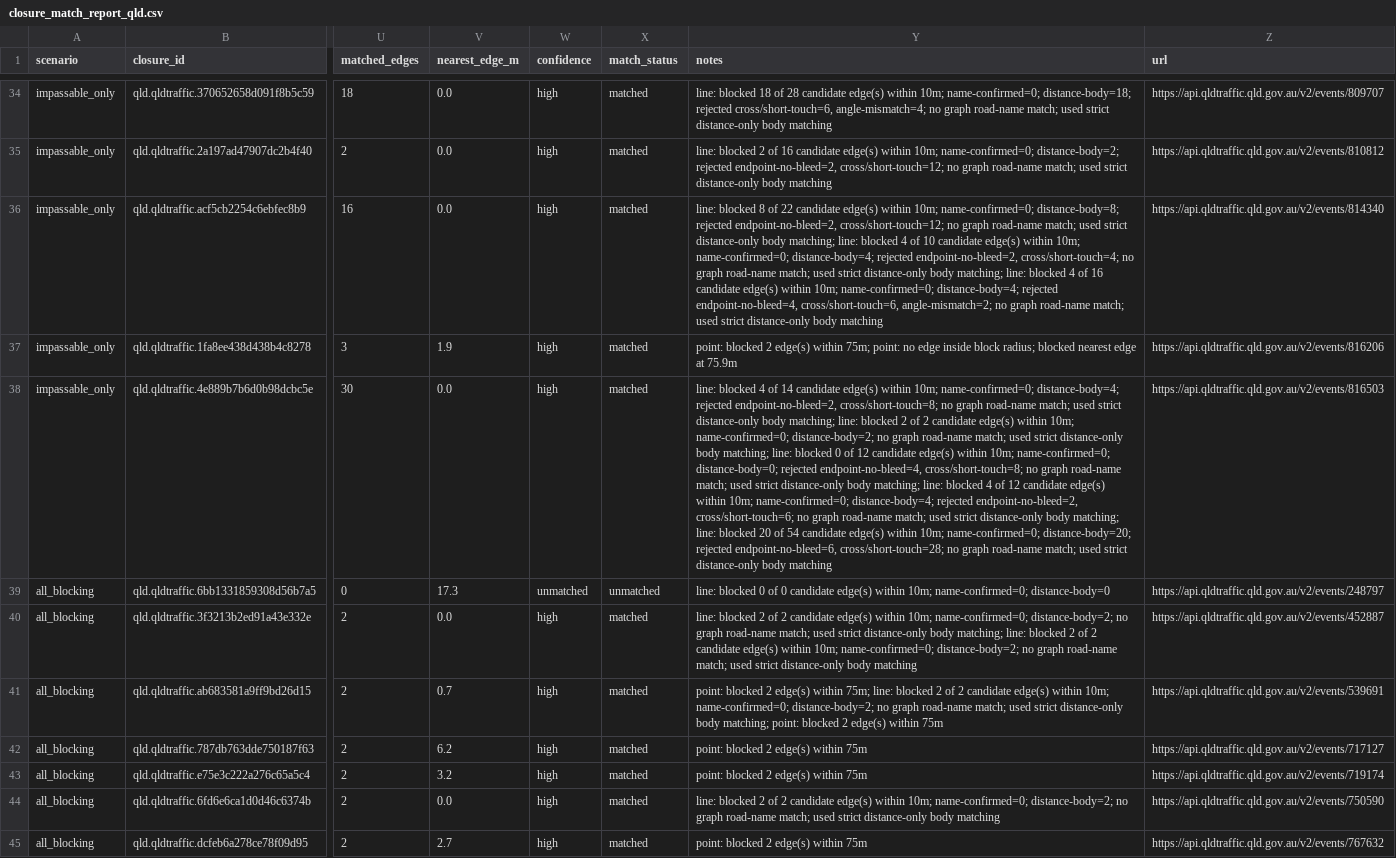
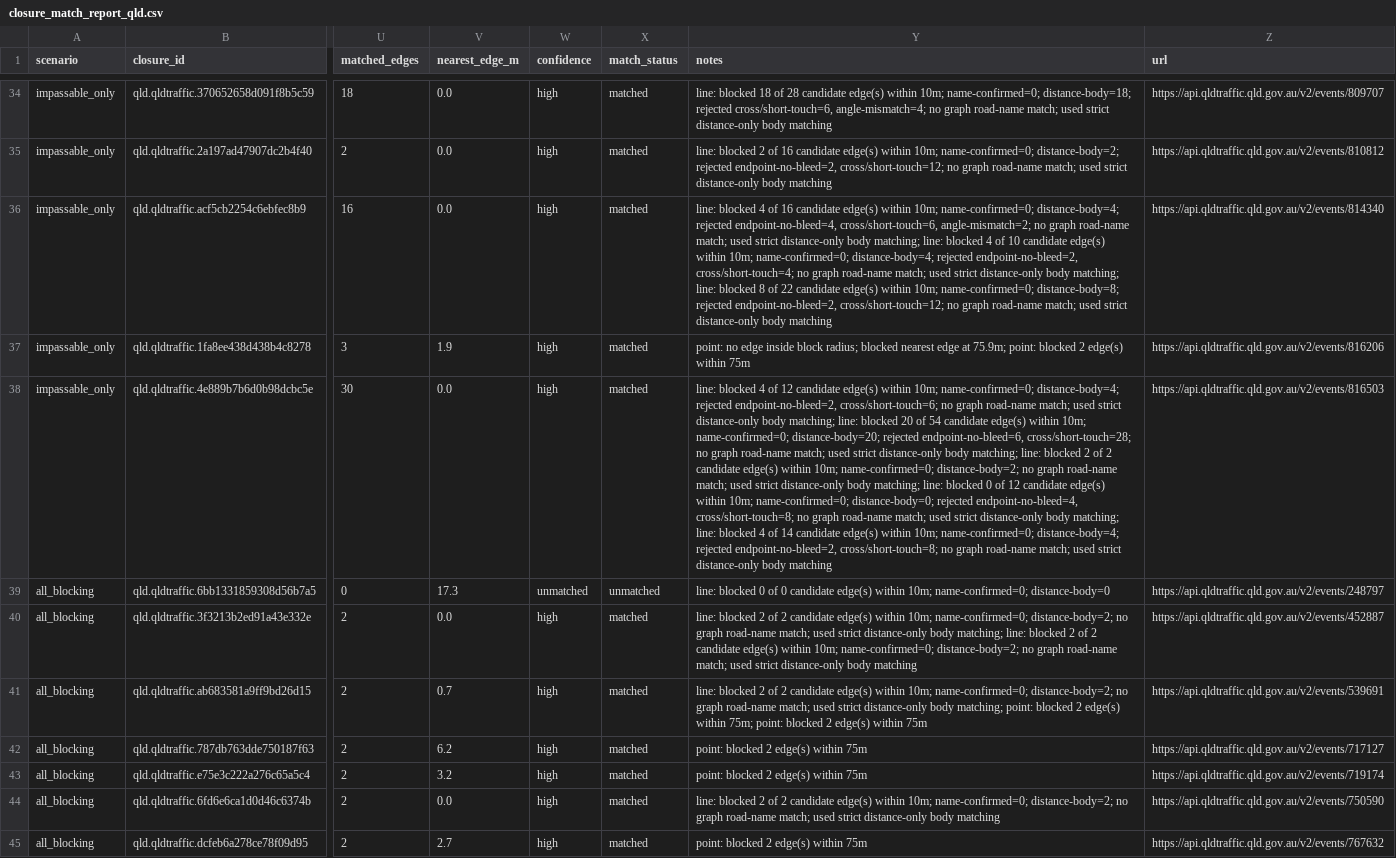
Before and after one commit to gowlettluke/qld_only_isolation, a CSV file: out_isolation_current/closure_match_report_qld.csv, drawn as a sheet; only a part is shown, gaps mark what is left out; the diff covers the shown part only; the diff names each change by its address in the sheet, - before the commit and + after, or states it on an @@ line.

```diff
--- a/out_isolation_current/closure_match_report_qld.csv
+++ b/out_isolation_current/closure_match_report_qld.csv
-Y36 (notes): line: blocked 8 of 22 candidate edge(s) within 10m; name-confirmed=0; distance-body=8; rejected endpoint-no-bleed=2, cross/short-touch=12; no graph road-name match; used strict distance-only body matching; line: blocked 4 of 10 candidate edge(s) within 10m; name-confirmed=0; distance-body=4; rejected endpoint-no-bleed=2, cross/short-touch=4; no graph road-name match; used strict distance-only body matching; line: blocked 4 of 16 candidate edge(s) within 10m; name-confirmed=0; distance-body=4; rejected endpoint-no-bleed=4, cross/short-touch=6, angle-mismatch=2; no graph…
+Y36 (notes): line: blocked 4 of 16 candidate edge(s) within 10m; name-confirmed=0; distance-body=4; rejected endpoint-no-bleed=4, cross/short-touch=6, angle-mismatch=2; no graph road-name match; used strict distance-only body matching; line: blocked 4 of 10 candidate edge(s) within 10m; name-confirmed=0; distance-body=4; rejected endpoint-no-bleed=2, cross/short-touch=4; no graph road-name match; used strict distance-only body matching; line: blocked 8 of 22 candidate edge(s) within 10m; name-confirmed=0; distance-body=8; rejected endpoint-no-bleed=2, cross/short-touch=12; no graph…
-Y37 (notes): point: blocked 2 edge(s) within 75m; point: no edge inside block radius; blocked nearest edge at 75.9m
+Y37 (notes): point: no edge inside block radius; blocked nearest edge at 75.9m; point: blocked 2 edge(s) within 75m
-Y38 (notes): …4 of 14 candidate edge(s) within 10m; name-confirmed=0; distance-body=4; rejected endpoint-no-bleed=2, cross/short-touch=8; no graph road-name match; used strict distance-only body matching; line: blocked 2 of 2 candidate edge(s) within 10m; name-confirmed=0; distance-body=2; no graph road-name match; used strict distance-only body matching; line: blocked 0 of 12 candidate edge(s) within 10m; name-confirmed=0; distance-body=0; rejected endpoint-no-bleed=4, cross/short-touch=8; no graph road-name match; used strict distance-only body matching; line: blocked 4 of 12 candidate edge(s) within 10m; name-confirmed=0; distance-body=4; rejected endpoint-no-bleed=2, cross/short-touch=6; no graph road-name match; used strict distance-only body matching; line: blocked 20 of 54 candidate edge(s) within 10m; name-confirmed=0; distance-body=20; rejected endpoint-no-bleed=6, cross/short-touch=28; no graph…
+Y38 (notes): …4 of 12 candidate edge(s) within 10m; name-confirmed=0; distance-body=4; rejected endpoint-no-bleed=2, cross/short-touch=6; no graph road-name match; used strict distance-only body matching; line: blocked 20 of 54 candidate edge(s) within 10m; name-confirmed=0; distance-body=20; rejected endpoint-no-bleed=6, cross/short-touch=28; no graph road-name match; used strict distance-only body matching; line: blocked 2 of 2 candidate edge(s) within 10m; name-confirmed=0; distance-body=2; no graph road-name match; used strict distance-only body matching; line: blocked 0 of 12 candidate edge(s) within 10m; name-confirmed=0; distance-body=0; rejected endpoint-no-bleed=4, cross/short-touch=8; no graph road-name match; used strict distance-only body matching; line: blocked 4 of 14 candidate edge(s) within 10m; name-confirmed=0; distance-body=4; rejected endpoint-no-bleed=2, cross/short-touch=8; no graph…
-Y41 (notes): point: blocked 2 edge(s) within 75m; line: blocked 2 of 2 candidate edge(s) within 10m; name-confirmed=0; distance-body=2; no graph road-name match; used strict distance-only body matching; point: blocked…
+Y41 (notes): line: blocked 2 of 2 candidate edge(s) within 10m; name-confirmed=0; distance-body=2; no graph road-name match; used strict distance-only body matching; point: blocked 2 edge(s) within 75m; point: blocked…
```
Also changed, not shown: 15 edited cells elsewhere in this file, 4 other files.
